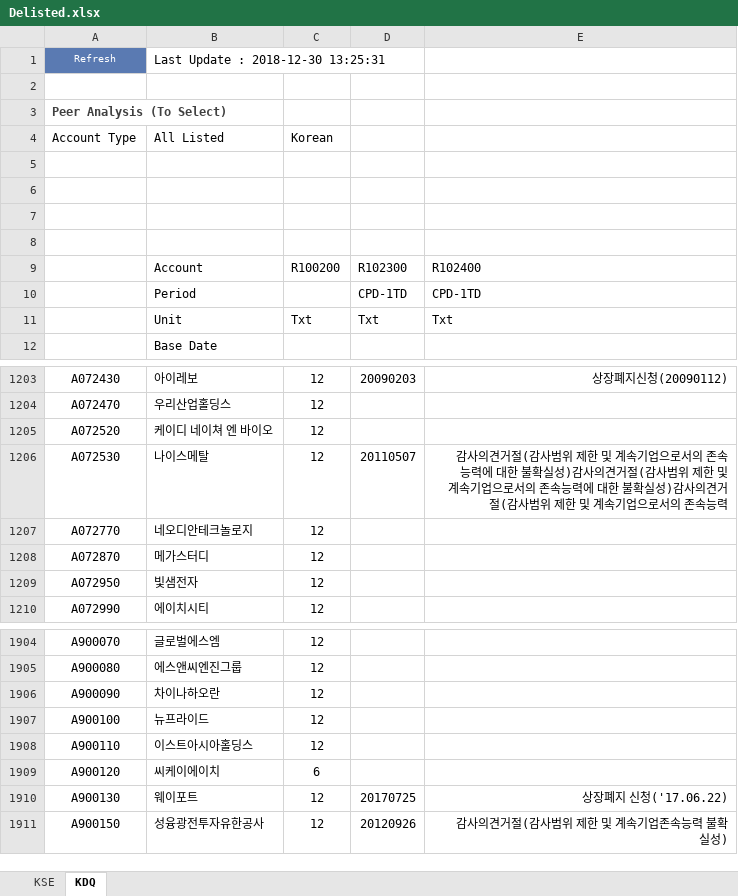
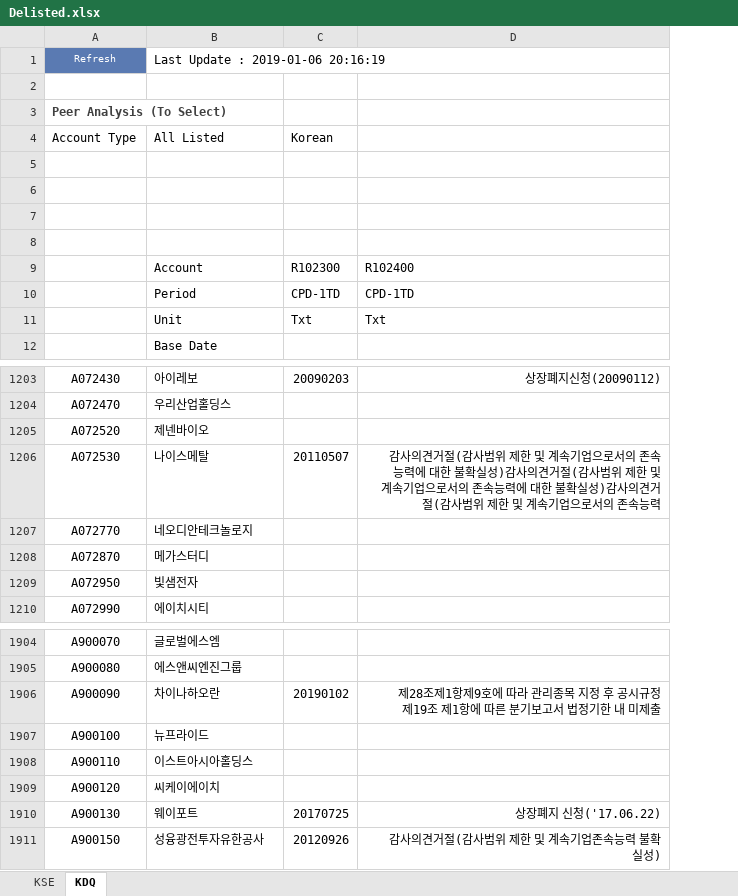
Before and after one commit to mannypac12/WiseData, an Excel workbook: Data/Delisted.xlsx, sheet KDQ, drawn as a sheet; only a part is shown, gaps mark what is left out; values as stored, in another font and other column widths than the file's, no borders; removed rows and columns are numbered as before the commit, all else as after; the diff names each change by its address in the sheet, - before the commit and + after, or states it on an @@ line.

```diff
--- a/Data/Delisted.xlsx (sheet KDQ)
+++ b/Data/Delisted.xlsx (sheet KDQ)
-column C, rows 4-11: Korean |  |  |  |  | R100200 |  | Txt; rows 1203-1210: all 12; rows 1904-1911: 12 | 12 | 12 | 12 | 12 | 6 | 12 | 12
-B1: Last Update : 2018-12-30 13:25:31
+B1: Last Update : 2019-01-06 20:16:19
-C4: (empty)
+C4: Korean
-B1205: 케이디 네이쳐 엔 바이오
+B1205: 제넨바이오
-C1906: (empty)
+C1906: 20190102
-D1906: (empty)
+D1906: 제28조제1항제9호에 따라 관리종목 지정 후 공시규정 제19조 제1항에 따른 분기보고서 법정기한 내 미제출
```
Also changed, not shown: sheet KSE, 58 other files.
